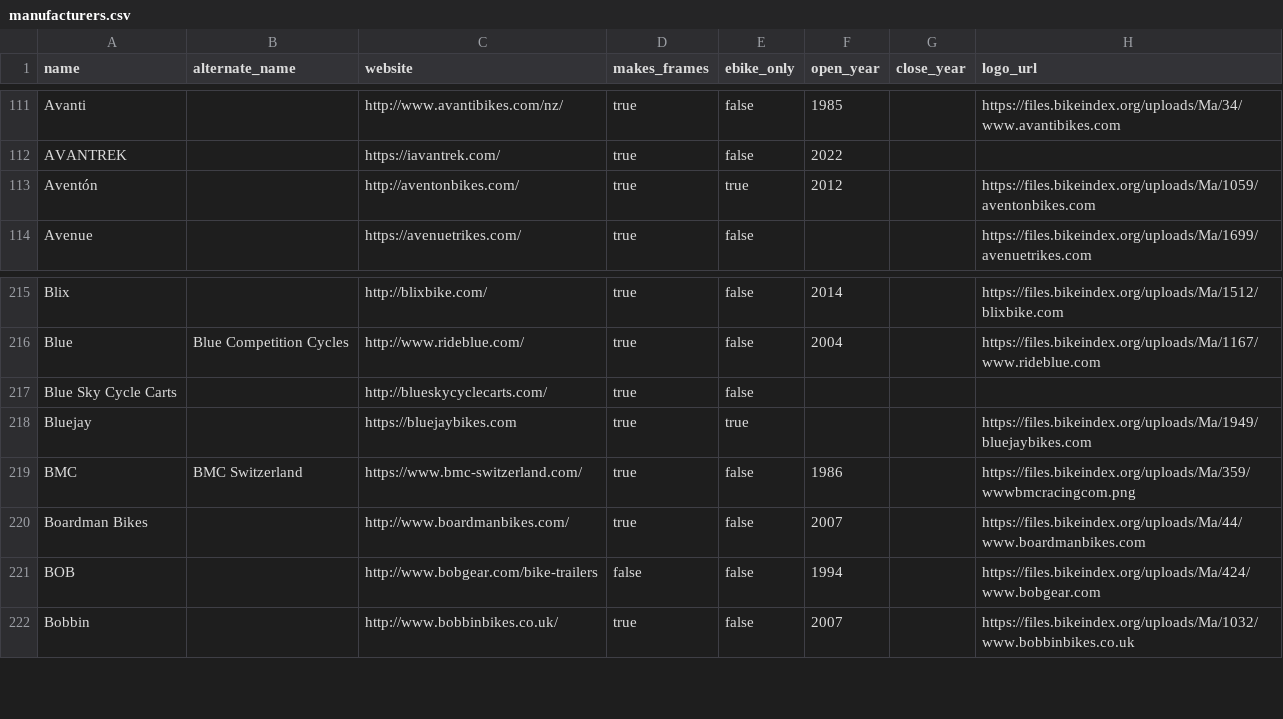
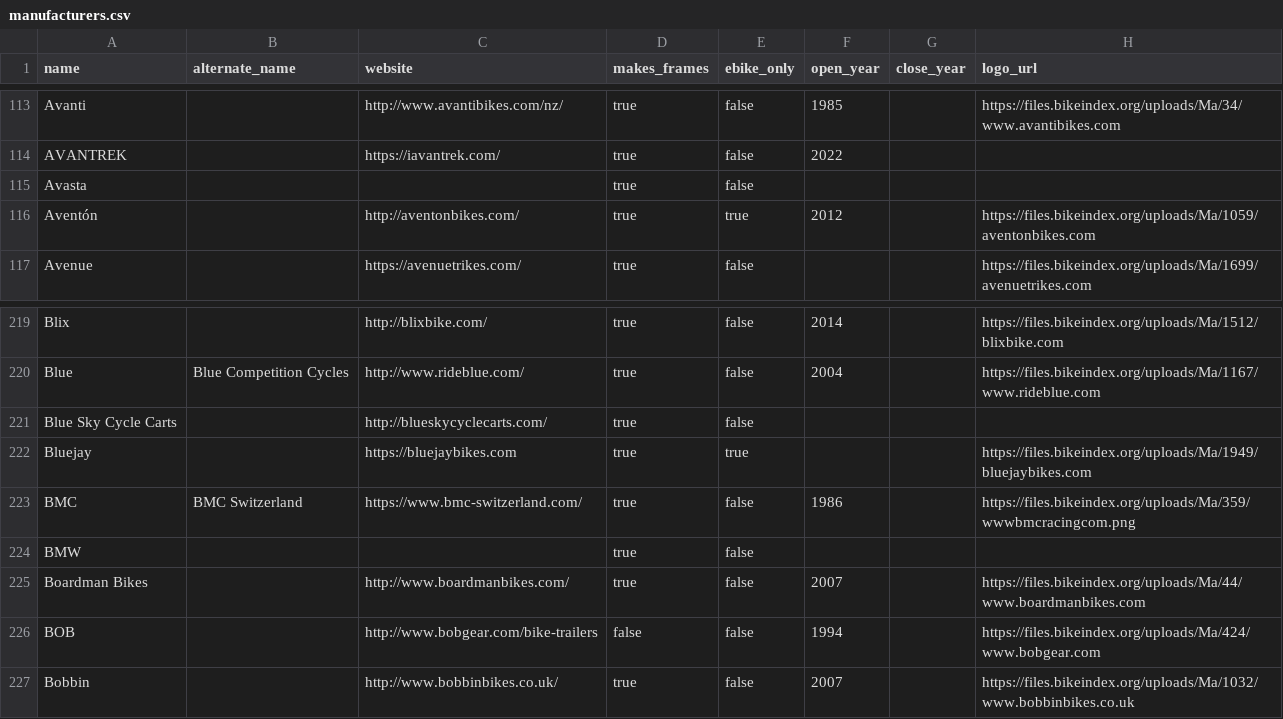
Before and after one commit to bikeindex/bike_data, a CSV file: data/manufacturers.csv, drawn as a sheet; only a part is shown, gaps mark what is left out; the diff covers the shown part only; the diff names each change by its address in the sheet, - before the commit and + after, or states it on an @@ line.

```diff
--- a/data/manufacturers.csv
+++ b/data/manufacturers.csv
+row 115: Avasta |  |  | true | false
+row 224: BMW |  |  | true | false
```
Also changed, not shown: 10 added rows elsewhere in this file.
